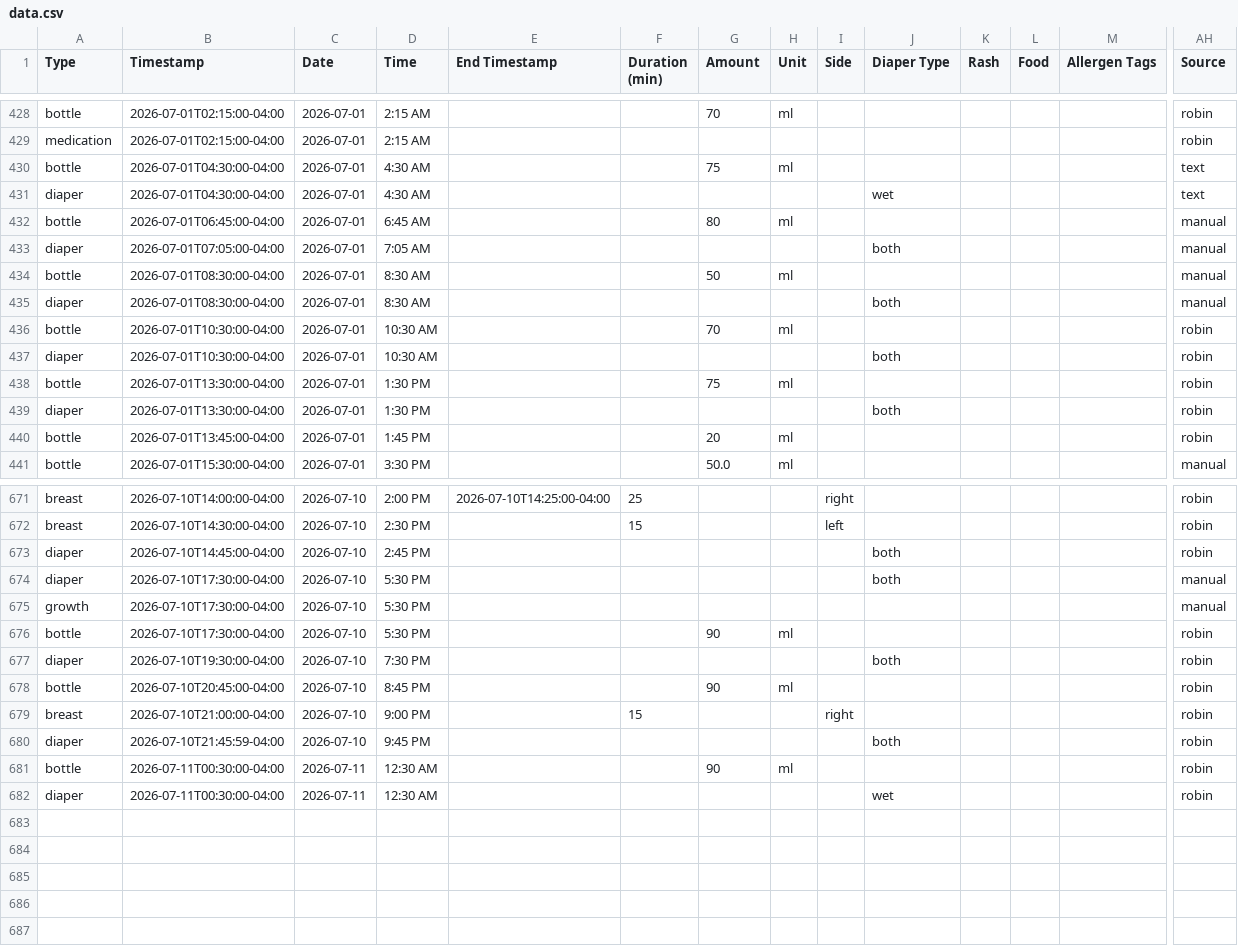
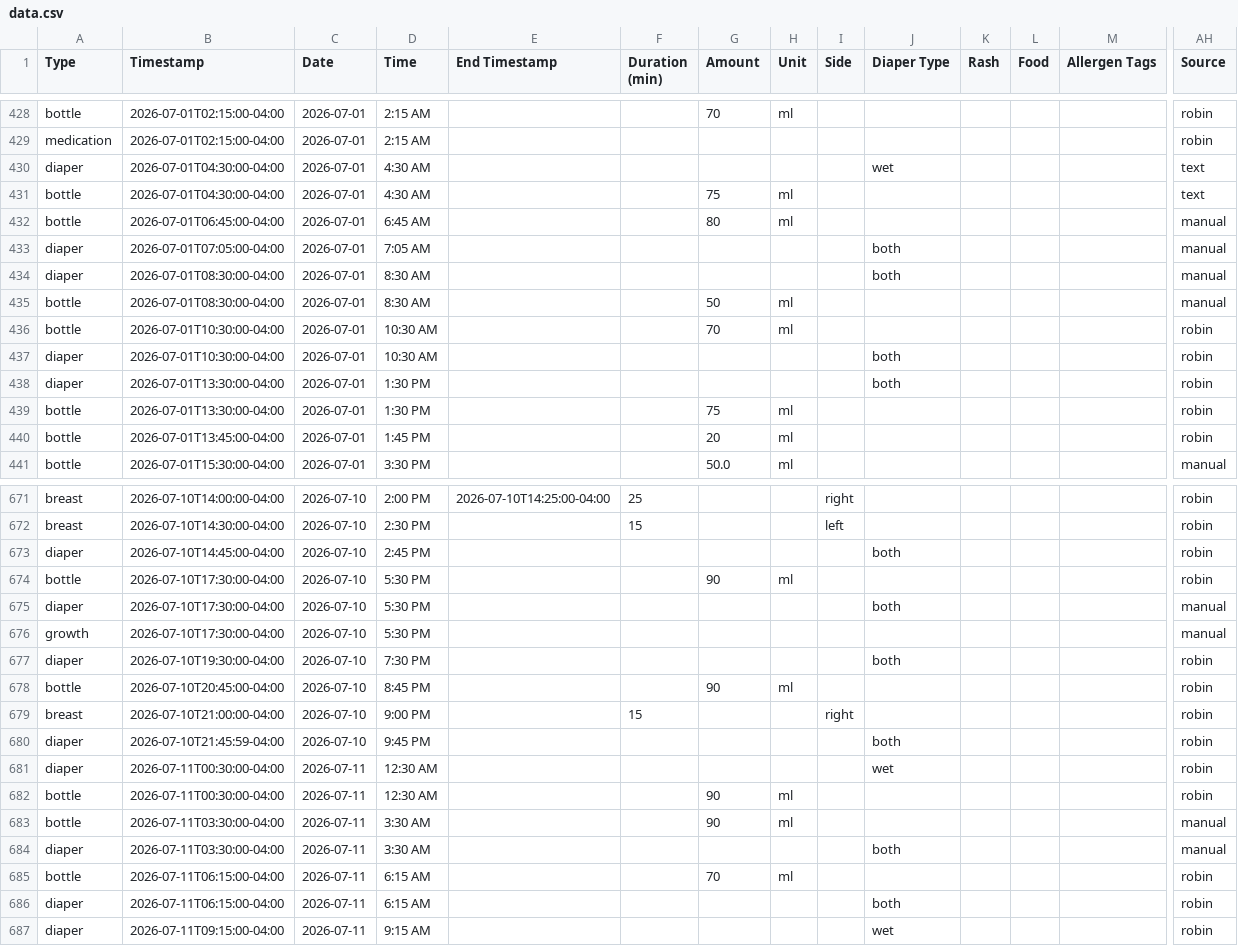
Before and after one commit to mjkavs99/vienna-tracker, a CSV file: data.csv, drawn as a sheet; only a part is shown, gaps mark what is left out; addresses are those after the commit; rows hold the shown columns only; the diff covers the shown part only; the diff names each change by its address in the sheet, - before the commit and + after, or states it on an @@ line.

Commit message:
Update data.csv from Vienna dashboard

```diff
--- a/data.csv
+++ b/data.csv
@@ row 431 moved to row 430: diaper @@
@@ row 435 moved to row 434: diaper @@
@@ row 439 moved to row 438: diaper @@
@@ row 676 moved to row 674: bottle @@
+row 681: diaper | 2026-07-11T00:30:00-04:00 | 2026-07-11 | 12:30 AM |  |  |  |  |  | wet |  |  |  | robin
+row 683: bottle | 2026-07-11T03:30:00-04:00 | 2026-07-11 | 3:30 AM |  |  | 90 | ml |  |  |  |  |  | manual
+row 684: diaper | 2026-07-11T03:30:00-04:00 | 2026-07-11 | 3:30 AM |  |  |  |  |  | both |  |  |  | manual
+row 685: bottle | 2026-07-11T06:15:00-04:00 | 2026-07-11 | 6:15 AM |  |  | 70 | ml |  |  |  |  |  | robin
+row 686: diaper | 2026-07-11T06:15:00-04:00 | 2026-07-11 | 6:15 AM |  |  |  |  |  | both |  |  |  | robin
-B687 (Timestamp): 2026-07-11T00:30:00-04:00
+B687 (Timestamp): 2026-07-11T09:15:00-04:00
-D687 (Time): 12:30 AM
+D687 (Time): 9:15 AM
```
Also changed, not shown: 39 moved rows elsewhere in this file.
